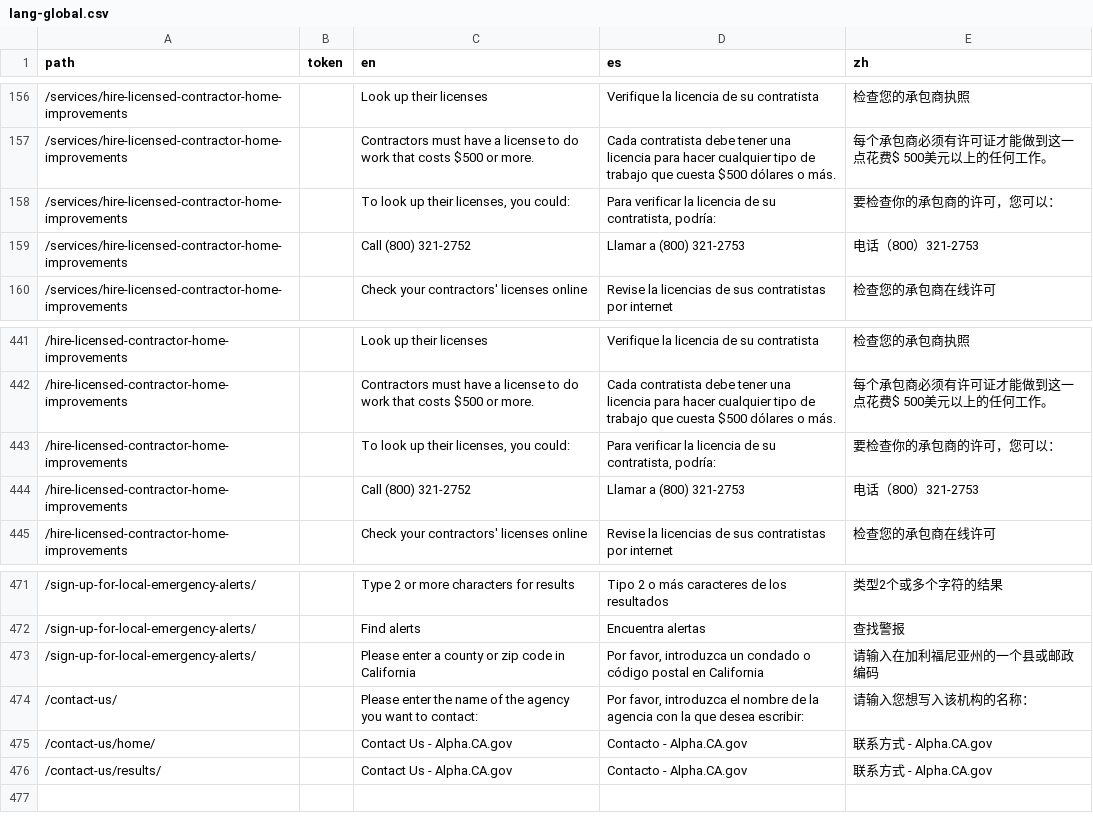
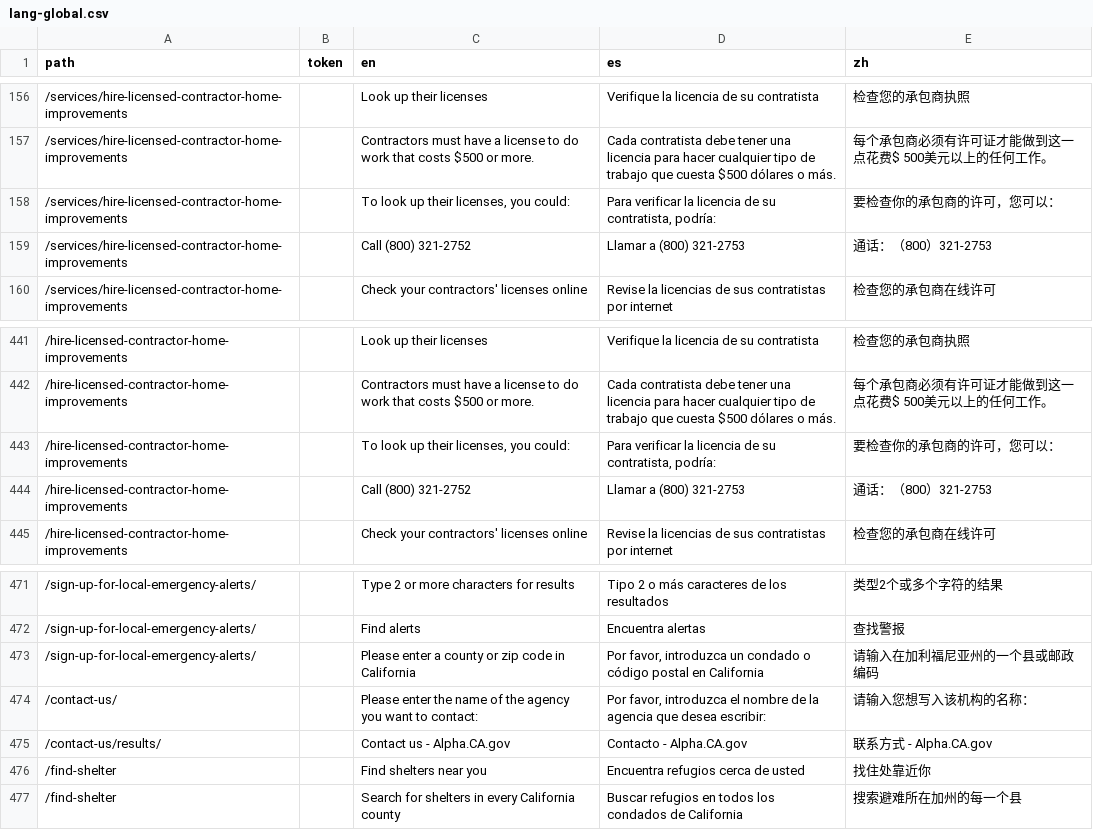
Before and after one commit to cagov/Alpha, a CSV file: src/lang-global.csv, drawn as a sheet; only a part is shown, gaps mark what is left out; removed rows and columns are numbered as before the commit, all else as after; the diff names each change by its address in the sheet, - before the commit and + after, or states it on an @@ line.

Commit message:
add shelters

```diff
--- a/src/lang-global.csv
+++ b/src/lang-global.csv
-E159 (zh): 电话（800）321-2753
+E159 (zh): 通话：（800）321-2753
-E444 (zh): 电话（800）321-2753
+E444 (zh): 通话：（800）321-2753
-D474 (es): …la agencia con la que desea…
+D474 (es): …la agencia que desea…
-row 475: /contact-us/home/ |  | Contact Us - Alpha.CA.gov | Contacto - Alpha.CA.gov | 联系方式 - Alpha.CA.gov
-C475 (en): Contact Us - Alpha.CA.gov
+C475 (en): Contact us - Alpha.CA.gov
+row 476: /find-shelter |  | Find shelters near you | Encuentra refugios cerca de usted | 找住处靠近你
+row 477: /find-shelter |  | Search for shelters in every California county | Buscar refugios en todos los condados de California | 搜索避难所在加州的每一个县
```
Also changed, not shown: 6 other files.
